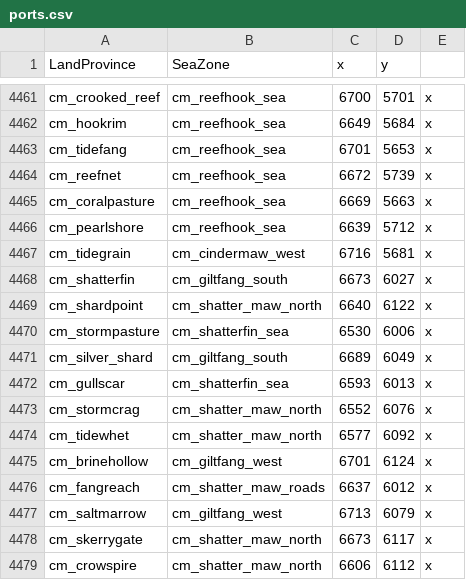
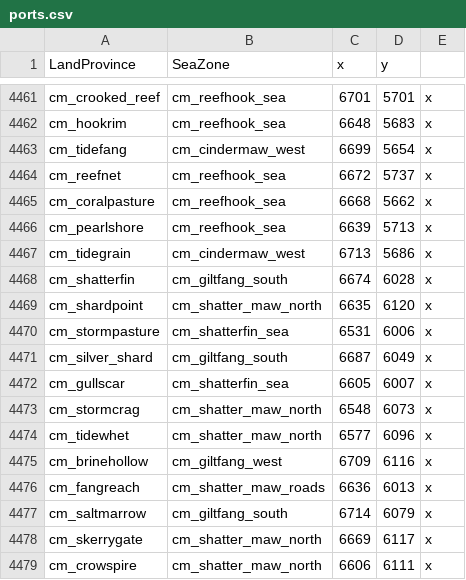
Before and after one commit to Stonefletcher-Productions-LLC/eu5-goblins-ashborn-isles, a CSV file: mod/in_game/map_data/ports.csv, drawn as a sheet; only a part is shown, gaps mark what is left out; the diff covers the shown part only; the diff names each change by its address in the sheet, - before the commit and + after, or states it on an @@ line.

```diff
--- a/mod/in_game/map_data/ports.csv
+++ b/mod/in_game/map_data/ports.csv
-C4461 (x): 6700
+C4461 (x): 6701
-C4462 (x): 6649
+C4462 (x): 6648
-D4462 (y): 5684
+D4462 (y): 5683
-B4463 (SeaZone): cm_reefhook_sea
+B4463 (SeaZone): cm_cindermaw_west
-C4463 (x): 6701
+C4463 (x): 6699
-D4463 (y): 5653
+D4463 (y): 5654
-D4464 (y): 5739
+D4464 (y): 5737
-C4465 (x): 6669
+C4465 (x): 6668
-D4465 (y): 5663
+D4465 (y): 5662
-D4466 (y): 5712
+D4466 (y): 5713
-C4467 (x): 6716
+C4467 (x): 6713
-D4467 (y): 5681
+D4467 (y): 5686
-C4468 (x): 6673
+C4468 (x): 6674
-D4468 (y): 6027
+D4468 (y): 6028
-C4469 (x): 6640
+C4469 (x): 6635
-D4469 (y): 6122
+D4469 (y): 6120
-C4470 (x): 6530
+C4470 (x): 6531
-C4471 (x): 6689
+C4471 (x): 6687
-C4472 (x): 6593
+C4472 (x): 6605
-D4472 (y): 6013
+D4472 (y): 6007
-C4473 (x): 6552
+C4473 (x): 6548
-D4473 (y): 6076
+D4473 (y): 6073
-D4474 (y): 6092
+D4474 (y): 6096
-C4475 (x): 6701
+C4475 (x): 6709
-D4475 (y): 6124
+D4475 (y): 6116
-C4476 (x): 6637
+C4476 (x): 6636
-D4476 (y): 6012
+D4476 (y): 6013
-B4477 (SeaZone): cm_giltfang_west
+B4477 (SeaZone): cm_giltfang_south
-C4477 (x): 6713
+C4477 (x): 6714
-C4478 (x): 6673
+C4478 (x): 6669
-D4479 (y): 6112
+D4479 (y): 6111
```
Also changed, not shown: 109 edited cells elsewhere in this file, 5 other files.
